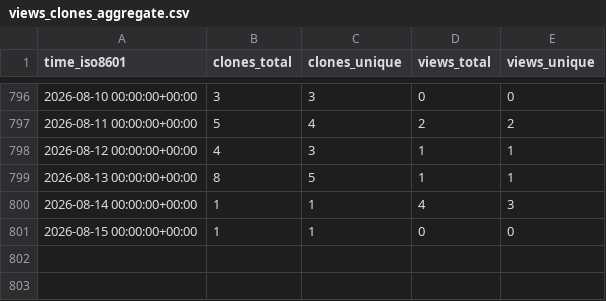
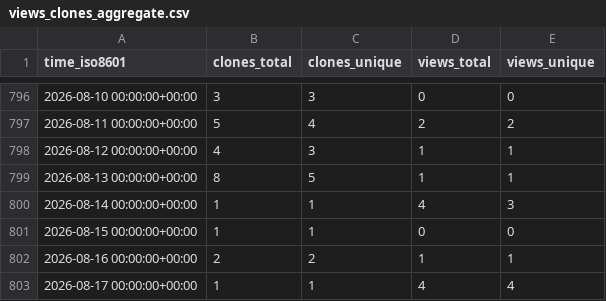
Before and after one commit to meetbryce/open-source-slack-ai--gh-stats, a CSV file: meetbryce/open-source-slack-ai/ghrs-data/views_clones_aggregate.csv, drawn as a sheet; only a part is shown, gaps mark what is left out; the diff names each change by its address in the sheet, - before the commit and + after, or states it on an @@ line.

```diff
--- a/meetbryce/open-source-slack-ai/ghrs-data/views_clones_aggregate.csv
+++ b/meetbryce/open-source-slack-ai/ghrs-data/views_clones_aggregate.csv
+row 802: 2026-08-16 00:00:00+00:00 | 2 | 2 | 1 | 1
+row 803: 2026-08-17 00:00:00+00:00 | 1 | 1 | 4 | 4
```
Also changed, not shown: 1 other file.
